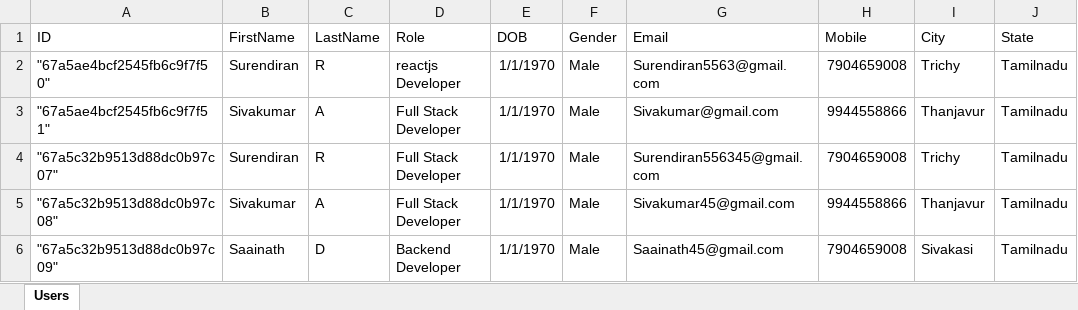
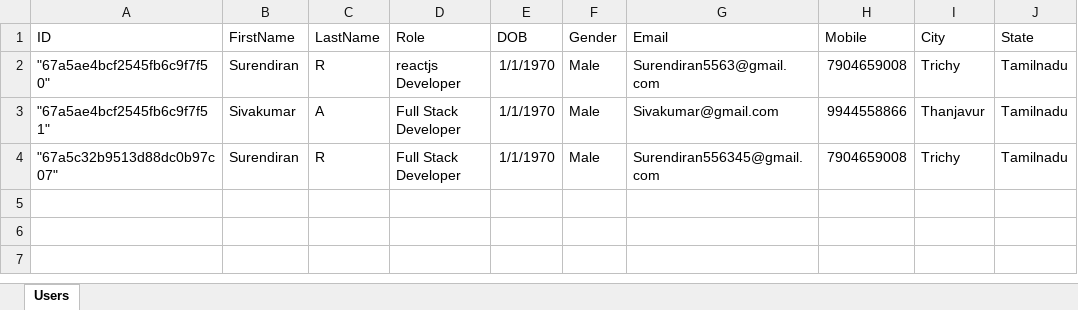
Before and after one commit to Surendiran-Developer/Assessment_07-02-2025, an Excel workbook: backend/exports/users.xlsx, sheet Users, drawn as a sheet; values as stored, in another font and other column widths than the file's, no borders; the diff names each change by its address in the sheet, - before the commit and + after, or states it on an @@ line.

```diff
--- a/backend/exports/users.xlsx (sheet Users)
+++ b/backend/exports/users.xlsx (sheet Users)
-row 5: "67a5c32b9513d88dc0b97c08" | Sivakumar | A | Full Stack Developer | 1/1/1970 | Male | Sivakumar45@gmail.com | 9944558866 | Thanjavur | Tamilnadu
-row 6: "67a5c32b9513d88dc0b97c09" | Saainath | D | Backend Developer | 1/1/1970 | Male | Saainath45@gmail.com | 7904659008 | Sivakasi | Tamilnadu
```
Also changed, not shown: 7 other files.
